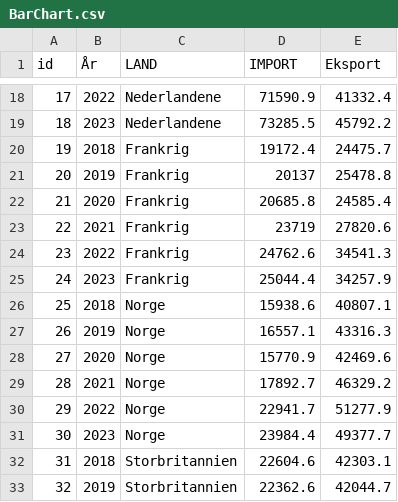
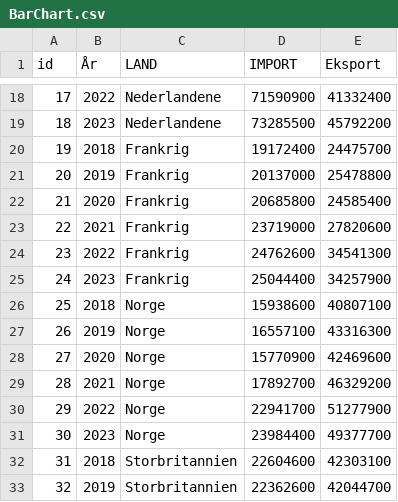
Before and after one commit to NikolajLovbjergR/Projekt-Gobal-Handel, a CSV file: DB/BarChart.csv, drawn as a sheet; only a part is shown, gaps mark what is left out; the diff covers the shown part only.

```diff
--- a/DB/BarChart.csv
+++ b/DB/BarChart.csv
@@ -18,16 +18,16 @@ id,År,LAND,IMPORT,Eksport
-17,2022,Nederlandene,71590.9,41332.4
-18,2023,Nederlandene,73285.5,45792.2
-19,2018,Frankrig,19172.4,24475.7
-20,2019,Frankrig,20137,25478.8
-21,2020,Frankrig,20685.8,24585.4
-22,2021,Frankrig,23719,27820.6
-23,2022,Frankrig,24762.6,34541.3
-24,2023,Frankrig,25044.4,34257.9
-25,2018,Norge,15938.6,40807.1
-26,2019,Norge,16557.1,43316.3
-27,2020,Norge,15770.9,42469.6
-28,2021,Norge,17892.7,46329.2
-29,2022,Norge,22941.7,51277.9
-30,2023,Norge,23984.4,49377.7
-31,2018,Storbritannien,22604.6,42303.1
-32,2019,Storbritannien,22362.6,42044.7
+17,2022,Nederlandene,71590900,41332400
+18,2023,Nederlandene,73285500,45792200
+19,2018,Frankrig,19172400,24475700
+20,2019,Frankrig,20137000,25478800
+21,2020,Frankrig,20685800,24585400
+22,2021,Frankrig,23719000,27820600
+23,2022,Frankrig,24762600,34541300
+24,2023,Frankrig,25044400,34257900
+25,2018,Norge,15938600,40807100
+26,2019,Norge,16557100,43316300
+27,2020,Norge,15770900,42469600
+28,2021,Norge,17892700,46329200
+29,2022,Norge,22941700,51277900
+30,2023,Norge,23984400,49377700
+31,2018,Storbritannien,22604600,42303100
+32,2019,Storbritannien,22362600,42044700
```
Also changed, not shown: 76 edited cells elsewhere in this file.
